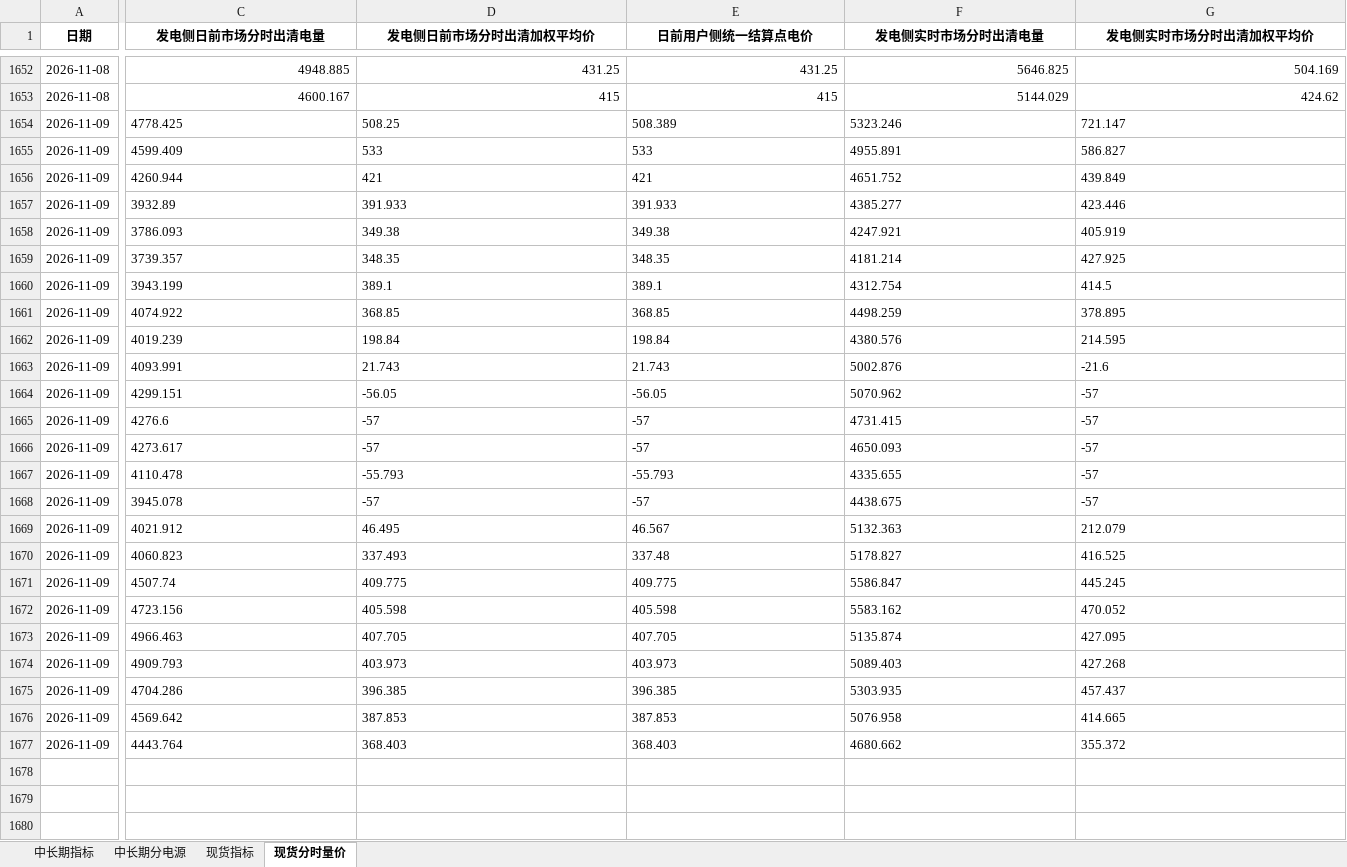
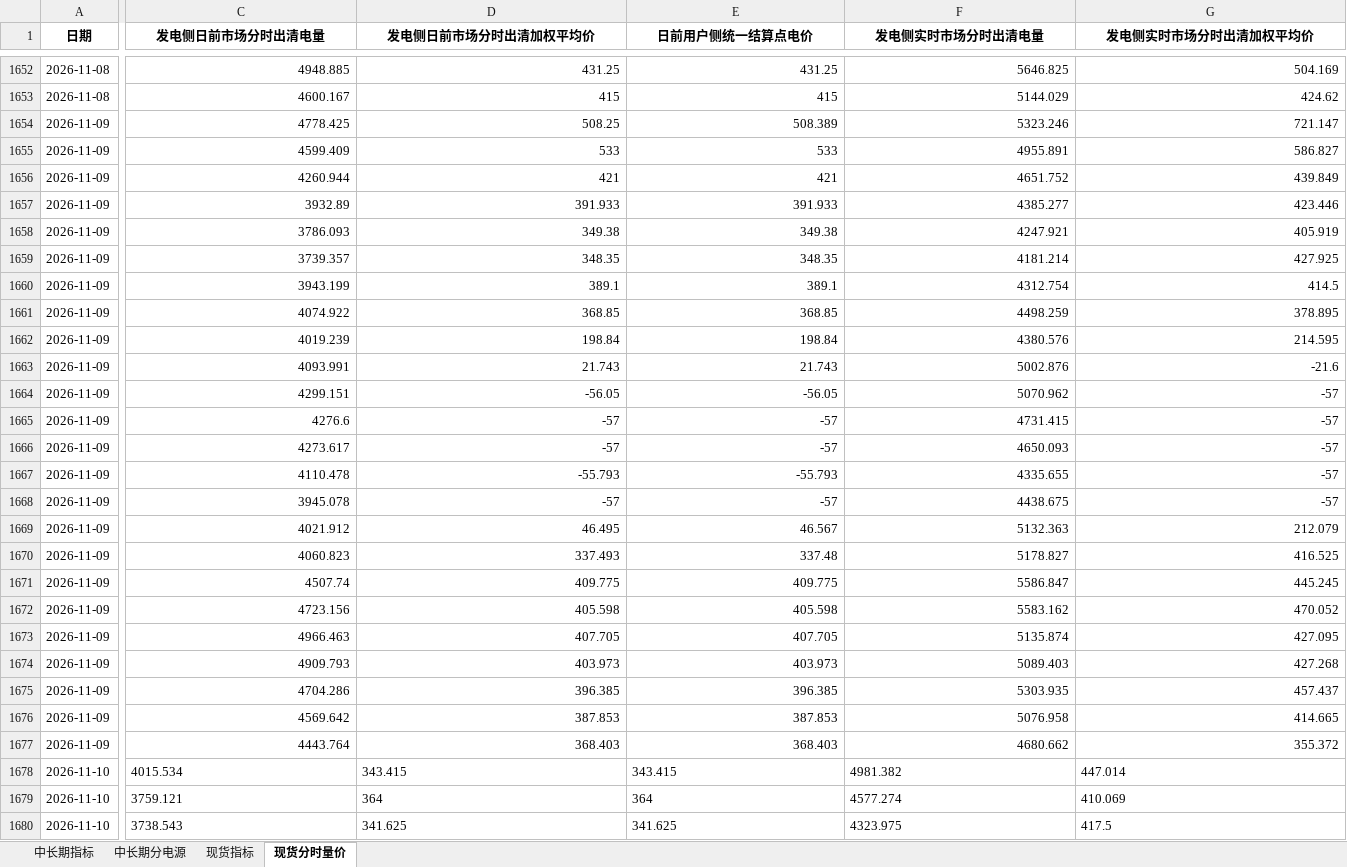
Before and after one commit to Kelule/hainan-market-viewer, an Excel workbook: 批量交易日报_历史对比大表.xlsx, sheet 现货分时量价, drawn as a sheet; only a part is shown, gaps mark what is left out; values as stored, in another font and other column widths than the file's, no borders; rows hold the shown columns only; the diff covers the shown part only; the diff names each change by its address in the sheet, - before the commit and + after, or states it on an @@ line.

Commit message:
Add files via upload

```diff
--- a/批量交易日报_历史对比大表.xlsx (sheet 现货分时量价)
+++ b/批量交易日报_历史对比大表.xlsx (sheet 现货分时量价)
-C1654:G1677 alignment: left
+C1654:G1677 alignment: right
+row 1678: 2026-11-10 | 4015.534 | 343.415 | 343.415 | 4981.382 | 447.014
+row 1679: 2026-11-10 | 3759.121 | 364 | 364 | 4577.274 | 410.069
+row 1680: 2026-11-10 | 3738.543 | 341.625 | 341.625 | 4323.975 | 417.5
```
Also changed, not shown: 21 added rows and cell formats elsewhere in this sheet, sheet 现货指标, sheet 中长期分电源, sheet 中长期指标.
